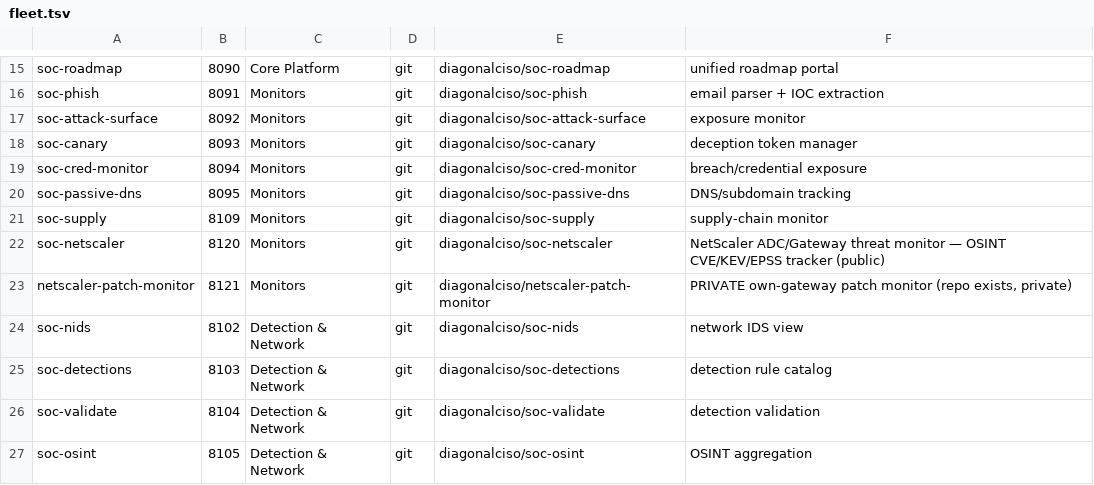
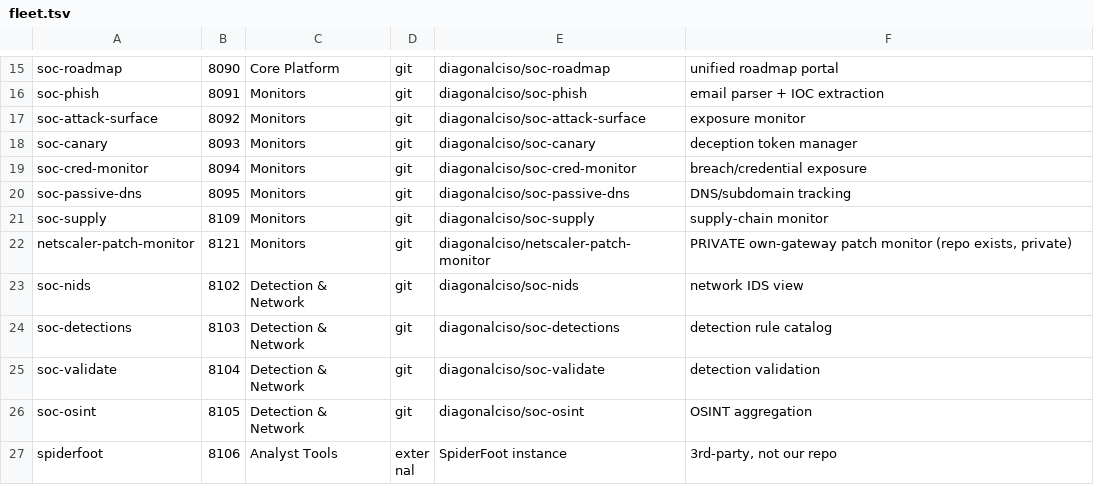
Before and after one commit to diagonalciso/soc-hub, a TSV file: fleet.tsv, drawn as a sheet; only a part is shown, gaps mark what is left out; the shorter side is filled out with more unchanged rows; the diff names each change by its address in the sheet, - before the commit and + after, or states it on an @@ line.

```diff
--- a/fleet.tsv
+++ b/fleet.tsv
-row 22: soc-netscaler | 8120 | Monitors | git | diagonalciso/soc-netscaler | NetScaler ADC/Gateway threat monitor — OSINT CVE/KEV/EPSS tracker (public)
```
Also changed, not shown: 3 other files.
